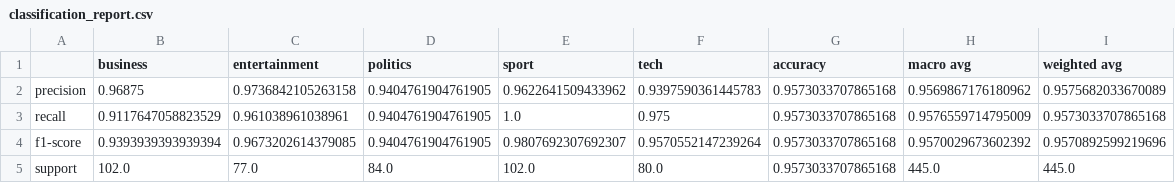
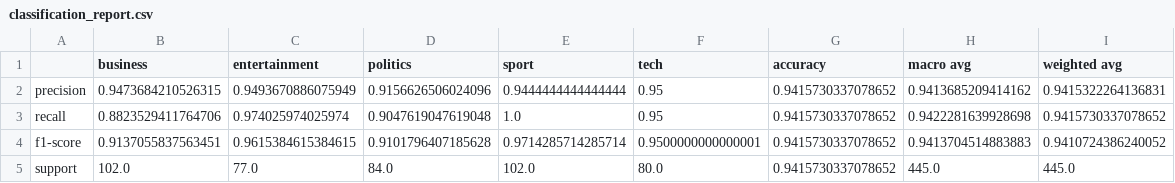
Before and after one commit to tmnestor/bert_local_dev, a CSV file: evaluation_results/classification_report.csv, drawn as a sheet.

```diff
--- a/evaluation_results/classification_report.csv
+++ b/evaluation_results/classification_report.csv
@@ -1,5 +1,5 @@
 ,business,entertainment,politics,sport,tech,accuracy,macro avg,weighted avg
-precision,0.96875,0.9736842105263158,0.9404761904761905,0.9622641509433962,0.9397590361445783,0.9573033707865168,0.9569867176180962,0.9575682033670089
-recall,0.9117647058823529,0.961038961038961,0.9404761904761905,1.0,0.975,0.9573033707865168,0.9576559714795009,0.9573033707865168
-f1-score,0.9393939393939394,0.9673202614379085,0.9404761904761905,0.9807692307692307,0.9570552147239264,0.9573033707865168,0.9570029673602392,0.9570892599219696
-support,102.0,77.0,84.0,102.0,80.0,0.9573033707865168,445.0,445.0
+precision,0.9473684210526315,0.9493670886075949,0.9156626506024096,0.9444444444444444,0.95,0.9415730337078652,0.9413685209414162,0.9415322264136831
+recall,0.8823529411764706,0.974025974025974,0.9047619047619048,1.0,0.95,0.9415730337078652,0.9422281639928698,0.9415730337078652
+f1-score,0.9137055837563451,0.9615384615384615,0.9101796407185628,0.9714285714285714,0.9500000000000001,0.9415730337078652,0.9413704514883883,0.9410724386240052
+support,102.0,77.0,84.0,102.0,80.0,0.9415730337078652,445.0,445.0
```
Also changed, not shown: evaluation_results/test_predictions.csv, 2 other files.
